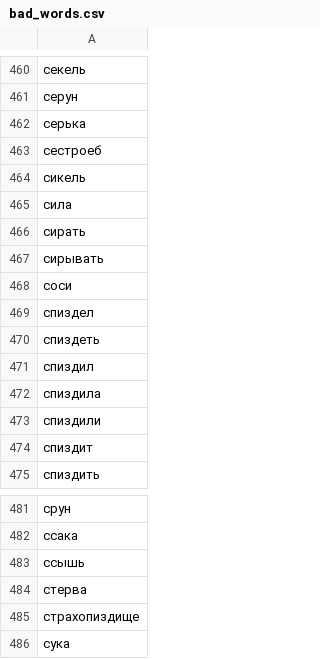
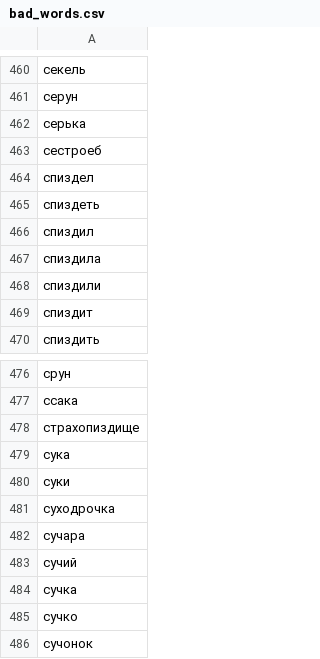
Before and after one commit to ghostnoop/WordRecognition, a CSV file: files/bad_words.csv, drawn as a sheet; only a part is shown, gaps mark what is left out; the shorter side is filled out with more unchanged rows; the diff names each change by its address in the sheet, - before the commit and + after, or states it on an @@ line.

Commit message:
bad_words changes

```diff
--- a/files/bad_words.csv
+++ b/files/bad_words.csv
-row 464: сикель
-row 465: сила
-row 466: сирать
-row 467: сирывать
-row 468: соси
-row 483: ссышь
-row 484: стерва
```
